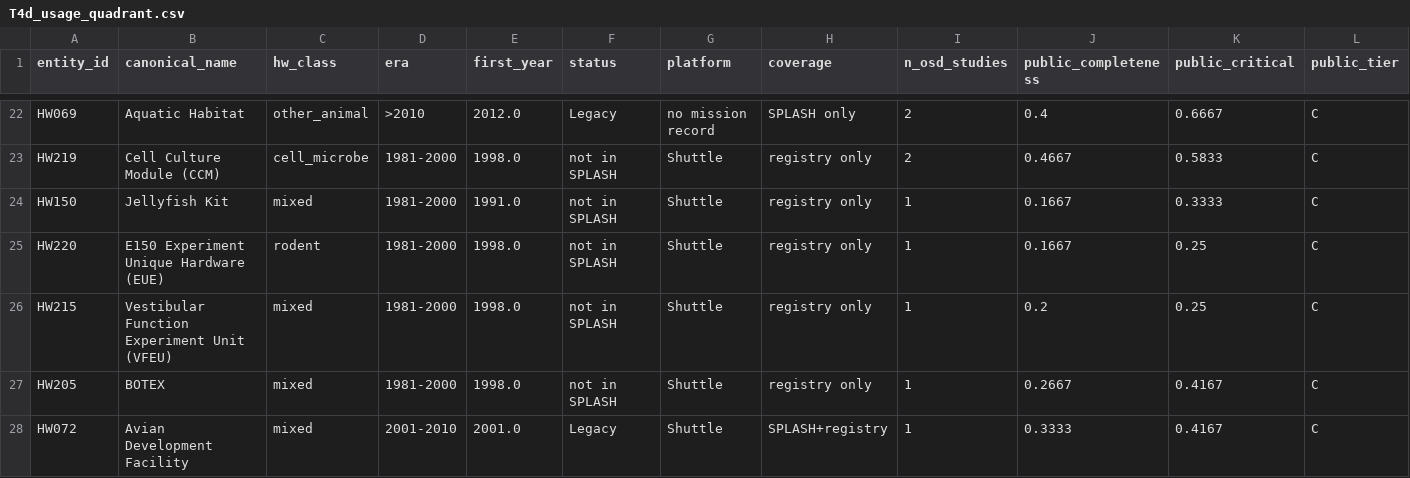
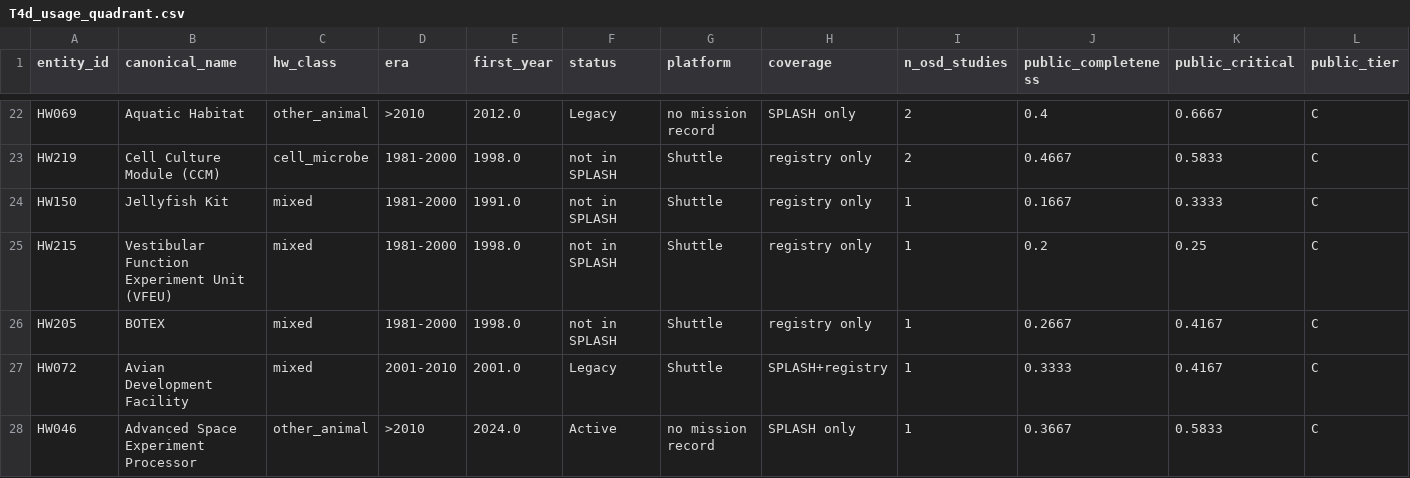
Before and after one commit to dr-richard-barker/Hardware_OSDR_review, a CSV file: results/tables/T4d_usage_quadrant.csv, drawn as a sheet; only a part is shown, gaps mark what is left out; the shorter side is filled out with more unchanged rows; rows hold the shown columns only; the diff names each change by its address in the sheet, - before the commit and + after, or states it on an @@ line.

```diff
--- a/results/tables/T4d_usage_quadrant.csv
+++ b/results/tables/T4d_usage_quadrant.csv
-row 25: HW220 | E150 Experiment Unique Hardware (EUE) | rodent | 1981-2000 | 1998.0 | not in SPLASH | Shuttle | registry only | 1 | 0.1667 | 0.25 | C
```
Also changed, not shown: MANIFEST.tsv, results/tables/T0_splash_consistency.csv, 42 other files.
